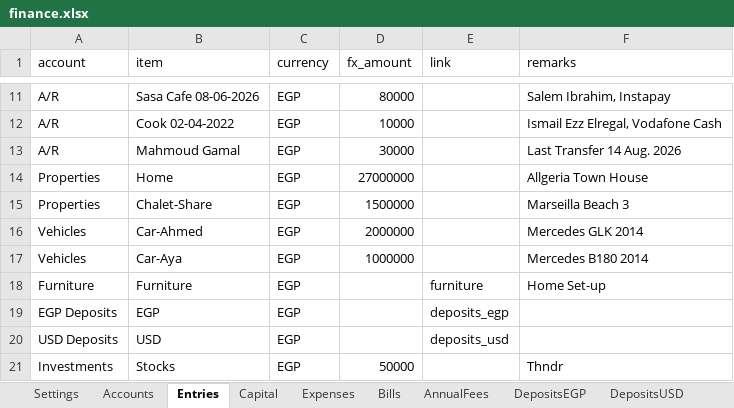
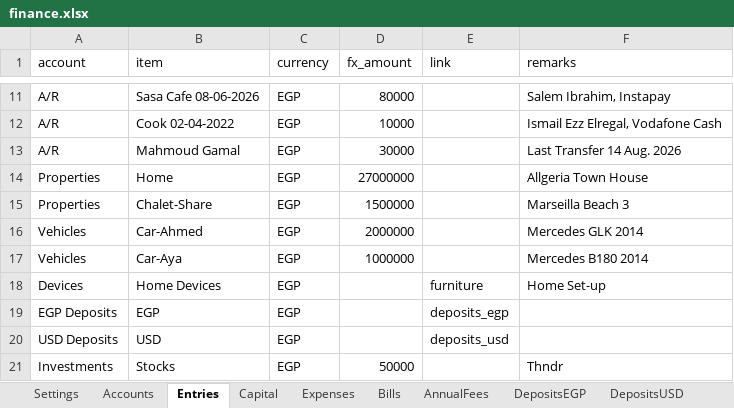
Before and after one commit to ahmedm838/personal-finance, an Excel workbook: docs/finance.xlsx, sheet Entries, drawn as a sheet; only a part is shown, gaps mark what is left out; values as stored, in another font and other column widths than the file's, no borders; the diff names each change by its address in the sheet, - before the commit and + after, or states it on an @@ line.

Commit message:
Update figures from the web app

```diff
--- a/docs/finance.xlsx (sheet Entries)
+++ b/docs/finance.xlsx (sheet Entries)
-A18 (account): Furniture
+A18 (account): Devices
-B18 (item): Furniture
+B18 (item): Home Devices
```
